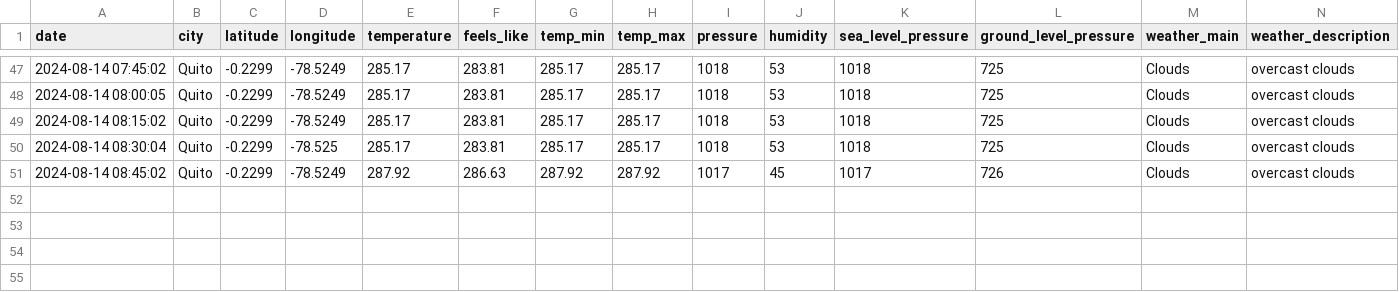
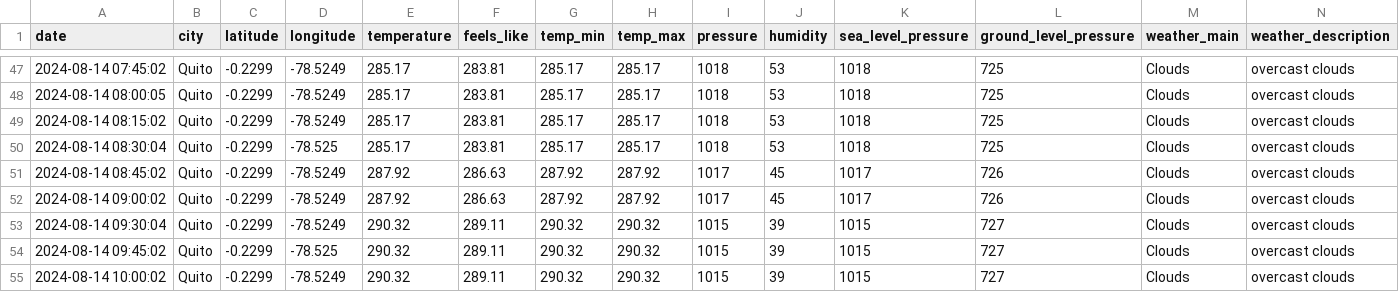
Before and after one commit to enriqueperez21/Universidad, a CSV file: Arquitectura/bimestre2/proyecto/CityWeather/clima-quito-hoy.csv, drawn as a sheet; only a part is shown, gaps mark what is left out; rows hold the shown columns only; the diff names each change by its address in the sheet, - before the commit and + after, or states it on an @@ line.

Commit message:
Arquitectura Proyecto final, Final de Arquitectura

```diff
--- a/Arquitectura/bimestre2/proyecto/CityWeather/clima-quito-hoy.csv
+++ b/Arquitectura/bimestre2/proyecto/CityWeather/clima-quito-hoy.csv
+row 52: 2024-08-14 09:00:02 | Quito | -0.2299 | -78.5249 | 287.92 | 286.63 | 287.92 | 287.92 | 1017 | 45 | 1017 | 726 | Clouds | overcast clouds
+row 53: 2024-08-14 09:30:04 | Quito | -0.2299 | -78.5249 | 290.32 | 289.11 | 290.32 | 290.32 | 1015 | 39 | 1015 | 727 | Clouds | overcast clouds
+row 54: 2024-08-14 09:45:02 | Quito | -0.2299 | -78.525 | 290.32 | 289.11 | 290.32 | 290.32 | 1015 | 39 | 1015 | 727 | Clouds | overcast clouds
+row 55: 2024-08-14 10:00:02 | Quito | -0.2299 | -78.5249 | 290.32 | 289.11 | 290.32 | 290.32 | 1015 | 39 | 1015 | 727 | Clouds | overcast clouds
```
Also changed, not shown: 12 other files.
